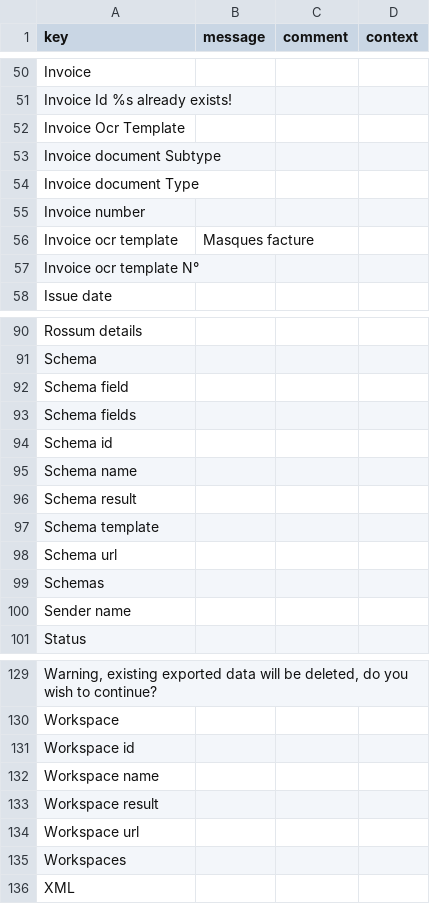
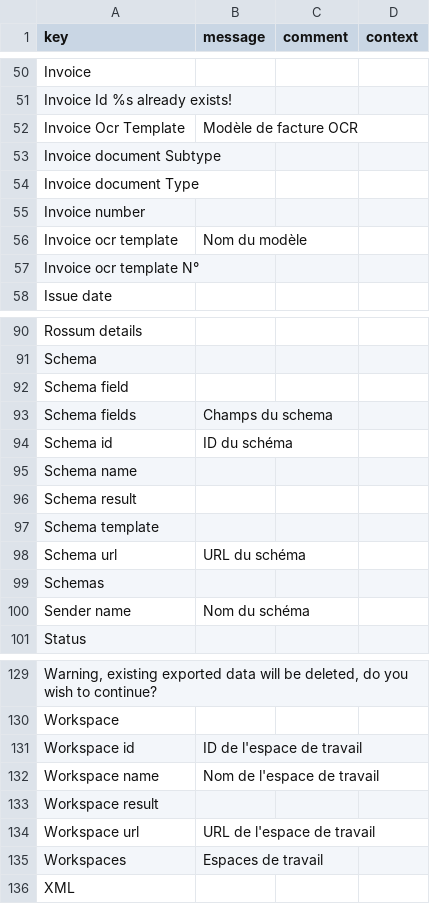
Before and after one commit to axelor/axelor-addons, a CSV file: axelor-rossum/src/main/resources/i18n/messages_fr.csv, drawn as a sheet; only a part is shown, gaps mark what is left out; the diff covers the shown part only.

```diff
--- a/axelor-rossum/src/main/resources/i18n/messages_fr.csv
+++ b/axelor-rossum/src/main/resources/i18n/messages_fr.csv
@@ -51,3 +51,3 @@
 "Invoice Id %s already exists!",,,
-"Invoice Ocr Template",,,
+"Invoice Ocr Template","Modèle de facture OCR",,
 "Invoice document Subtype",,,
@@ -55,3 +55,3 @@
 "Invoice number",,,
-"Invoice ocr template","Masques facture",,
+"Invoice ocr template","Nom du modèle",,
 "Invoice ocr template N°",,,
@@ -92,4 +92,4 @@
 "Schema field",,,
-"Schema fields",,,
-"Schema id",,,
+"Schema fields","Champs du schema",,
+"Schema id","ID du schéma",,
 "Schema name",,,
@@ -97,5 +97,5 @@
 "Schema template",,,
-"Schema url",,,
+"Schema url","URL du schéma",,
 "Schemas",,,
-"Sender name",,,
+"Sender name","Nom du schéma",,
 "Status",,,
@@ -130,7 +130,7 @@
 "Workspace",,,
-"Workspace id",,,
-"Workspace name",,,
+"Workspace id","ID de l'espace de travail",,
+"Workspace name","Nom de l'espace de travail",,
 "Workspace result",,,
-"Workspace url",,,
-"Workspaces",,,
+"Workspace url","URL de l'espace de travail",,
+"Workspaces","Espaces de travail",,
 "XML",,,
```
Also changed, not shown: 13 edited cells elsewhere in this file, 2 other files.
